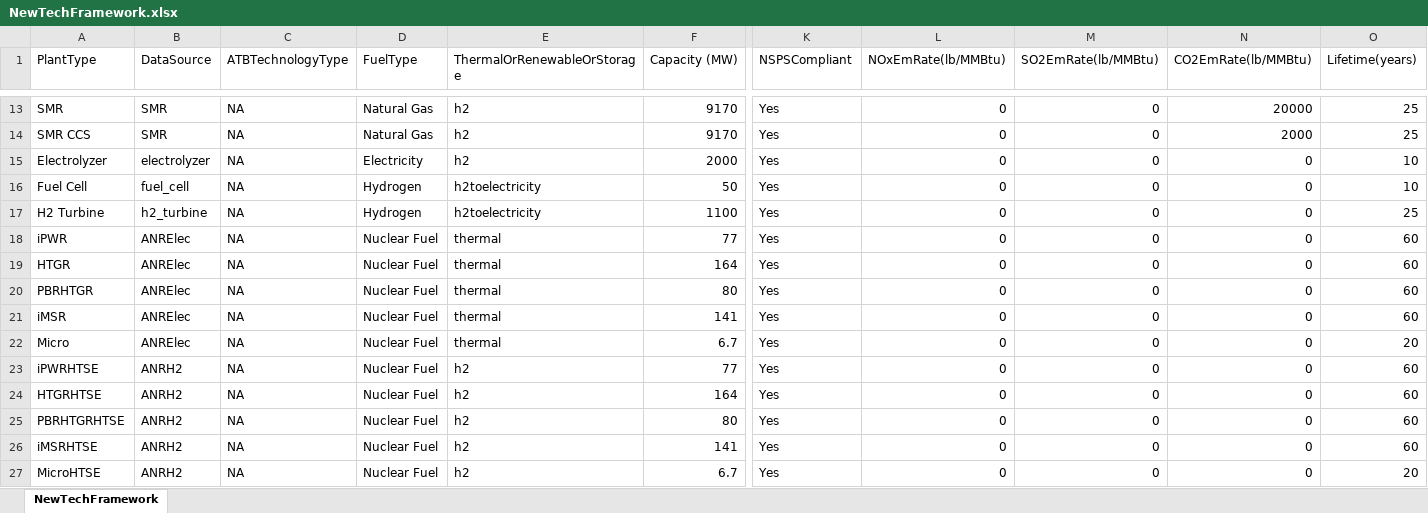
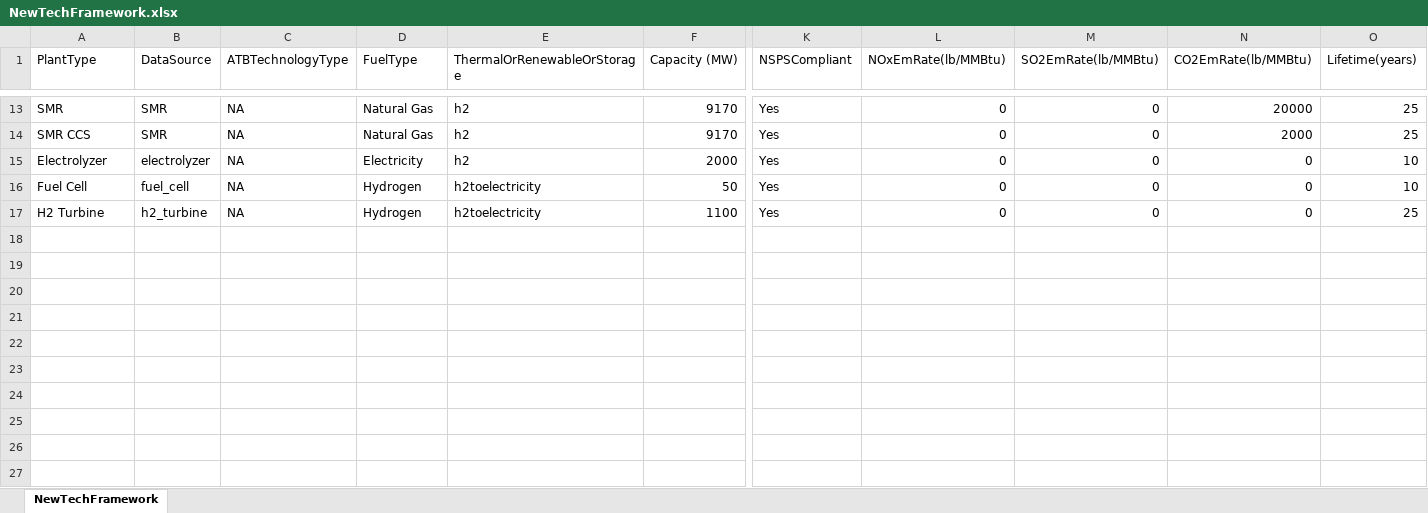
Before and after one commit to mgarrouste/Hydrogen-ANR-CEM, an Excel workbook: Python/Data/NewPlantData/NewTechFramework.xlsx, sheet NewTechFramework, drawn as a sheet; only a part is shown, gaps mark what is left out; values as stored, in another font and other column widths than the file's, no borders; rows hold the shown columns only; the diff names each change by its address in the sheet, - before the commit and + after, or states it on an @@ line.

Commit message:
new plant data spreadsheets

```diff
--- a/Python/Data/NewPlantData/NewTechFramework.xlsx (sheet NewTechFramework)
+++ b/Python/Data/NewPlantData/NewTechFramework.xlsx (sheet NewTechFramework)
-row 18: iPWR | ANRElec | NA | Nuclear Fuel | thermal | 77 | Yes | 0 | 0 | 0 | 60
-row 19: HTGR | ANRElec | NA | Nuclear Fuel | thermal | 164 | Yes | 0 | 0 | 0 | 60
-row 20: PBRHTGR | ANRElec | NA | Nuclear Fuel | thermal | 80 | Yes | 0 | 0 | 0 | 60
-row 21: iMSR | ANRElec | NA | Nuclear Fuel | thermal | 141 | Yes | 0 | 0 | 0 | 60
-row 22: Micro | ANRElec | NA | Nuclear Fuel | thermal | 6.7 | Yes | 0 | 0 | 0 | 20
-row 23: iPWRHTSE | ANRH2 | NA | Nuclear Fuel | h2 | 77 | Yes | 0 | 0 | 0 | 60
-row 24: HTGRHTSE | ANRH2 | NA | Nuclear Fuel | h2 | 164 | Yes | 0 | 0 | 0 | 60
-row 25: PBRHTGRHTSE | ANRH2 | NA | Nuclear Fuel | h2 | 80 | Yes | 0 | 0 | 0 | 60
-row 26: iMSRHTSE | ANRH2 | NA | Nuclear Fuel | h2 | 141 | Yes | 0 | 0 | 0 | 60
-row 27: MicroHTSE | ANRH2 | NA | Nuclear Fuel | h2 | 6.7 | Yes | 0 | 0 | 0 | 20
```
Also changed, not shown: 2 other files.
